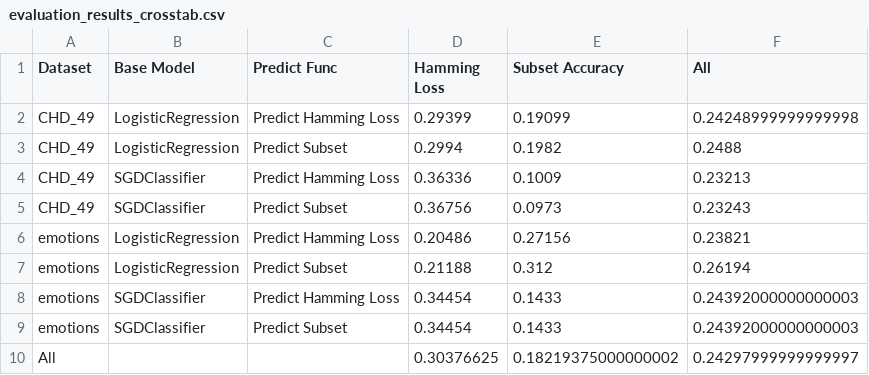
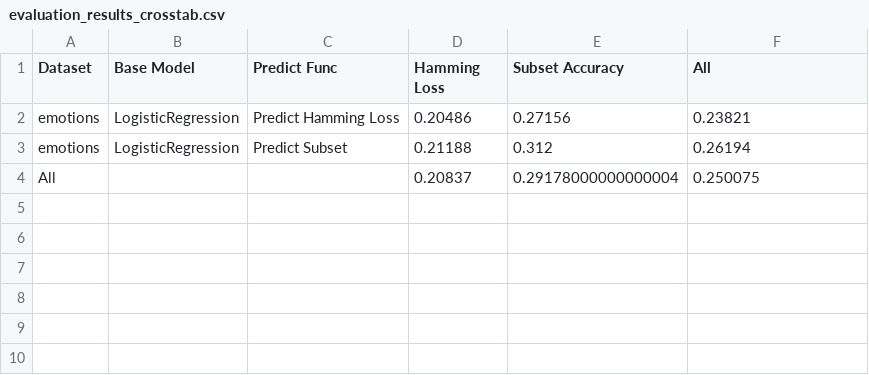
Before and after one commit to hxtruong6/inference_probabilistic_mlc, a CSV file: result/evaluation_results_crosstab.csv, drawn as a sheet; removed rows and columns are numbered as before the commit, all else as after; the diff names each change by its address in the sheet, - before the commit and + after, or states it on an @@ line.

```diff
--- a/result/evaluation_results_crosstab.csv
+++ b/result/evaluation_results_crosstab.csv
-row 2: CHD_49 | LogisticRegression | Predict Hamming Loss | 0.29399 | 0.19099 | 0.24248999999999998
-row 3: CHD_49 | LogisticRegression | Predict Subset | 0.2994 | 0.1982 | 0.2488
-row 4: CHD_49 | SGDClassifier | Predict Hamming Loss | 0.36336 | 0.1009 | 0.23213
-row 5: CHD_49 | SGDClassifier | Predict Subset | 0.36756 | 0.0973 | 0.23243
-row 8: emotions | SGDClassifier | Predict Hamming Loss | 0.34454 | 0.1433 | 0.24392000000000003
-row 9: emotions | SGDClassifier | Predict Subset | 0.34454 | 0.1433 | 0.24392000000000003
-row 10: All |  |  | 0.30376625 | 0.18219375000000002 | 0.24297999999999997
+row 4: All |  |  | 0.20837 | 0.29178000000000004 | 0.250075
```
Also changed, not shown: result/evaluation_results.csv, 3 other files.
